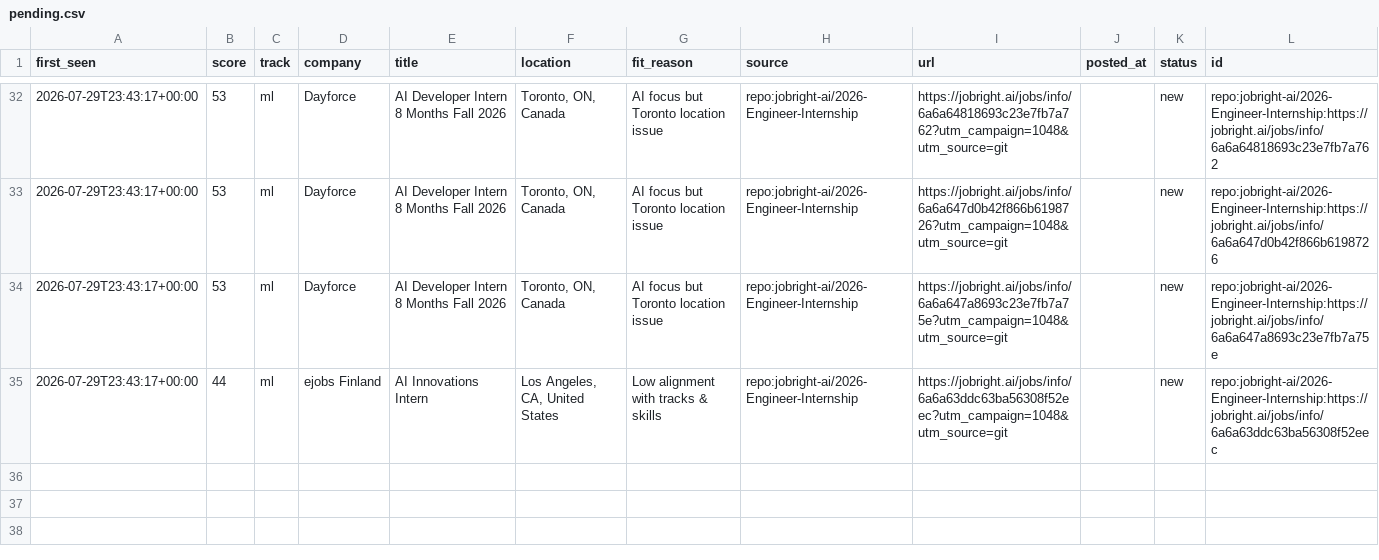
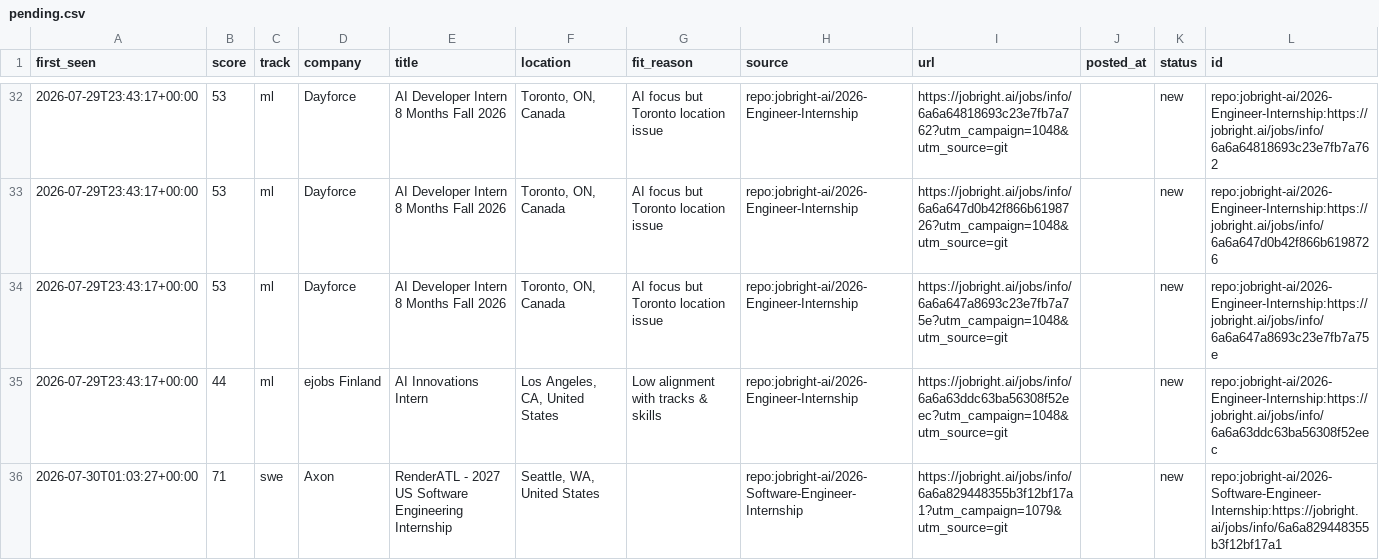
Before and after one commit to ShuklaA11/Sentinel, a CSV file: data/pending.csv, drawn as a sheet; only a part is shown, gaps mark what is left out.

```diff
--- a/data/pending.csv
+++ b/data/pending.csv
@@ -35 +35,2 @@ first_seen,score,track,company,title,location,fit_reason,source,url,posted_at,st
 2026-07-29T23:43:17+00:00,44,ml,ejobs Finland,AI Innovations Intern,"Los Angeles, CA, United States",Low alignment with tracks & skills,repo:jobright-ai/2026-Engineer-Internship,https://jobright.ai/jobs/info/6a6a63ddc63ba56308f52eec?utm_campaign=1048&utm_source=git,,new,repo:jobright-ai/2026-Engineer-Internship:https://jobright.ai/jobs/info/6a6a63ddc63ba56308f52eec
+2026-07-30T01:03:27+00:00,71,swe,Axon,RenderATL - 2027 US Software Engineering Internship,"Seattle, WA, United States",,repo:jobright-ai/2026-Software-Engineer-Internship,https://jobright.ai/jobs/info/6a6a829448355b3f12bf17a1?utm_campaign=1079&utm_source=git,,new,repo:jobright-ai/2026-Software-Engineer-Internship:https://jobright.ai/jobs/info/6a6a829448355b3f12bf17a1
```
Also changed, not shown: 2 other files.
